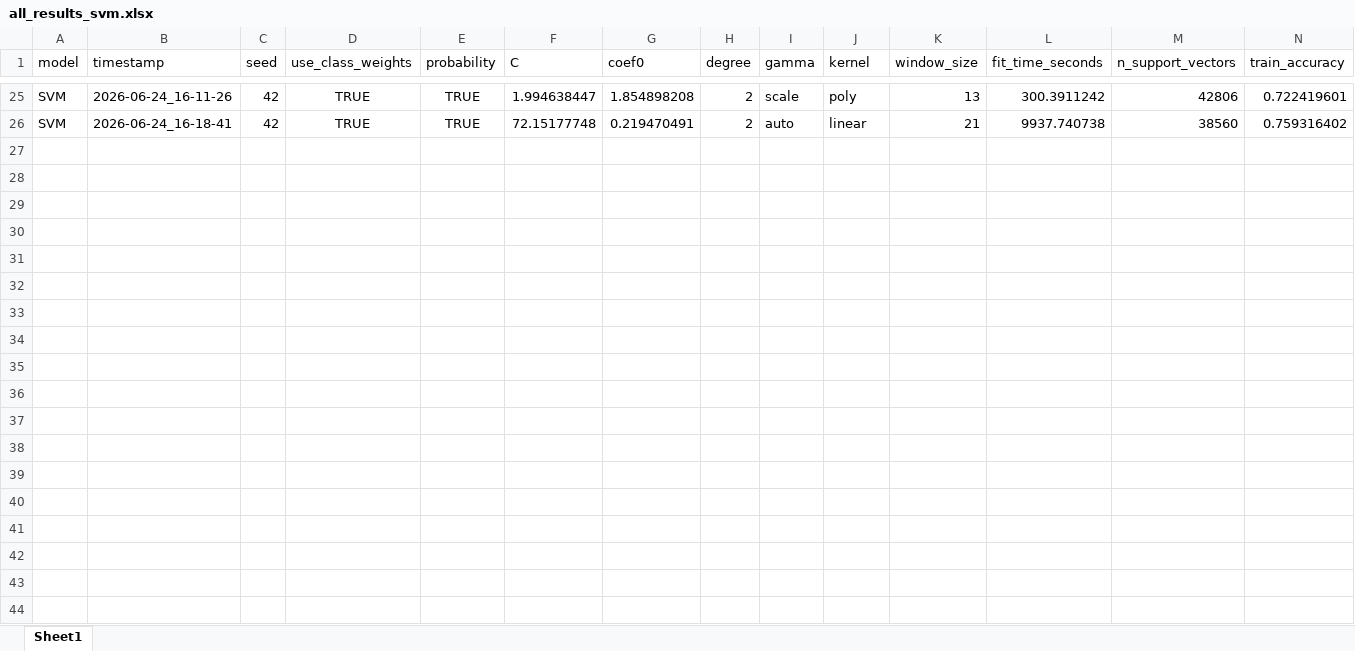
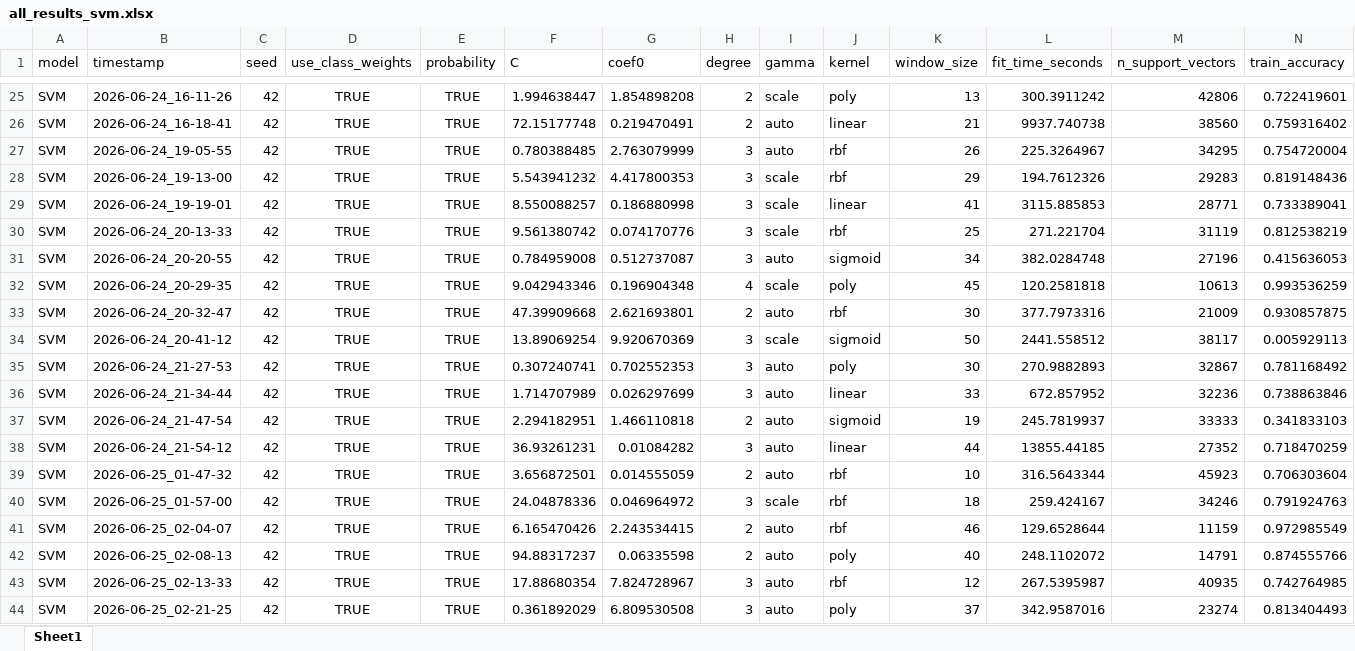
Before and after one commit to lmsasu/drill_events_classification, an Excel workbook: results/day_tractor/shallow/SVM/all_results_svm.xlsx, sheet Sheet1, drawn as a sheet; only a part is shown, gaps mark what is left out; values as stored, in another font and other column widths than the file's, no borders; rows hold the shown columns only; the diff covers the shown part only; the diff names each change by its address in the sheet, - before the commit and + after, or states it on an @@ line.

```diff
--- a/results/day_tractor/shallow/SVM/all_results_svm.xlsx (sheet Sheet1)
+++ b/results/day_tractor/shallow/SVM/all_results_svm.xlsx (sheet Sheet1)
+row 27: SVM | 2026-06-24_19-05-55 | 42 | TRUE | TRUE | 0.780388485 | 2.763079999 | 3 | auto | rbf | 26 | 225.3264967 | 34295 | 0.754720004
+row 28: SVM | 2026-06-24_19-13-00 | 42 | TRUE | TRUE | 5.543941232 | 4.417800353 | 3 | scale | rbf | 29 | 194.7612326 | 29283 | 0.819148436
+row 29: SVM | 2026-06-24_19-19-01 | 42 | TRUE | TRUE | 8.550088257 | 0.186880998 | 3 | scale | linear | 41 | 3115.885853 | 28771 | 0.733389041
+row 30: SVM | 2026-06-24_20-13-33 | 42 | TRUE | TRUE | 9.561380742 | 0.074170776 | 3 | scale | rbf | 25 | 271.221704 | 31119 | 0.812538219
+row 31: SVM | 2026-06-24_20-20-55 | 42 | TRUE | TRUE | 0.784959008 | 0.512737087 | 3 | auto | sigmoid | 34 | 382.0284748 | 27196 | 0.415636053
+row 32: SVM | 2026-06-24_20-29-35 | 42 | TRUE | TRUE | 9.042943346 | 0.196904348 | 4 | scale | poly | 45 | 120.2581818 | 10613 | 0.993536259
+row 33: SVM | 2026-06-24_20-32-47 | 42 | TRUE | TRUE | 47.39909668 | 2.621693801 | 2 | auto | rbf | 30 | 377.7973316 | 21009 | 0.930857875
+row 34: SVM | 2026-06-24_20-41-12 | 42 | TRUE | TRUE | 13.89069254 | 9.920670369 | 3 | scale | sigmoid | 50 | 2441.558512 | 38117 | 0.005929113
+row 35: SVM | 2026-06-24_21-27-53 | 42 | TRUE | TRUE | 0.307240741 | 0.702552353 | 3 | auto | poly | 30 | 270.9882893 | 32867 | 0.781168492
+row 36: SVM | 2026-06-24_21-34-44 | 42 | TRUE | TRUE | 1.714707989 | 0.026297699 | 3 | auto | linear | 33 | 672.857952 | 32236 | 0.738863846
+row 37: SVM | 2026-06-24_21-47-54 | 42 | TRUE | TRUE | 2.294182951 | 1.466110818 | 2 | auto | sigmoid | 19 | 245.7819937 | 33333 | 0.341833103
+row 38: SVM | 2026-06-24_21-54-12 | 42 | TRUE | TRUE | 36.93261231 | 0.01084282 | 3 | auto | linear | 44 | 13855.44185 | 27352 | 0.718470259
+row 39: SVM | 2026-06-25_01-47-32 | 42 | TRUE | TRUE | 3.656872501 | 0.014555059 | 2 | auto | rbf | 10 | 316.5643344 | 45923 | 0.706303604
+row 40: SVM | 2026-06-25_01-57-00 | 42 | TRUE | TRUE | 24.04878336 | 0.046964972 | 3 | scale | rbf | 18 | 259.424167 | 34246 | 0.791924763
+row 41: SVM | 2026-06-25_02-04-07 | 42 | TRUE | TRUE | 6.165470426 | 2.243534415 | 2 | auto | rbf | 46 | 129.6528644 | 11159 | 0.972985549
+row 42: SVM | 2026-06-25_02-08-13 | 42 | TRUE | TRUE | 94.88317237 | 0.06335598 | 2 | auto | poly | 40 | 248.1102072 | 14791 | 0.874555766
+row 43: SVM | 2026-06-25_02-13-33 | 42 | TRUE | TRUE | 17.88680354 | 7.824728967 | 3 | auto | rbf | 12 | 267.5395987 | 40935 | 0.742764985
+row 44: SVM | 2026-06-25_02-21-25 | 42 | TRUE | TRUE | 0.361892029 | 6.809530508 | 3 | auto | poly | 37 | 342.9587016 | 23274 | 0.813404493
```
Also changed, not shown: 14 added rows elsewhere in this sheet, 13 other files.
